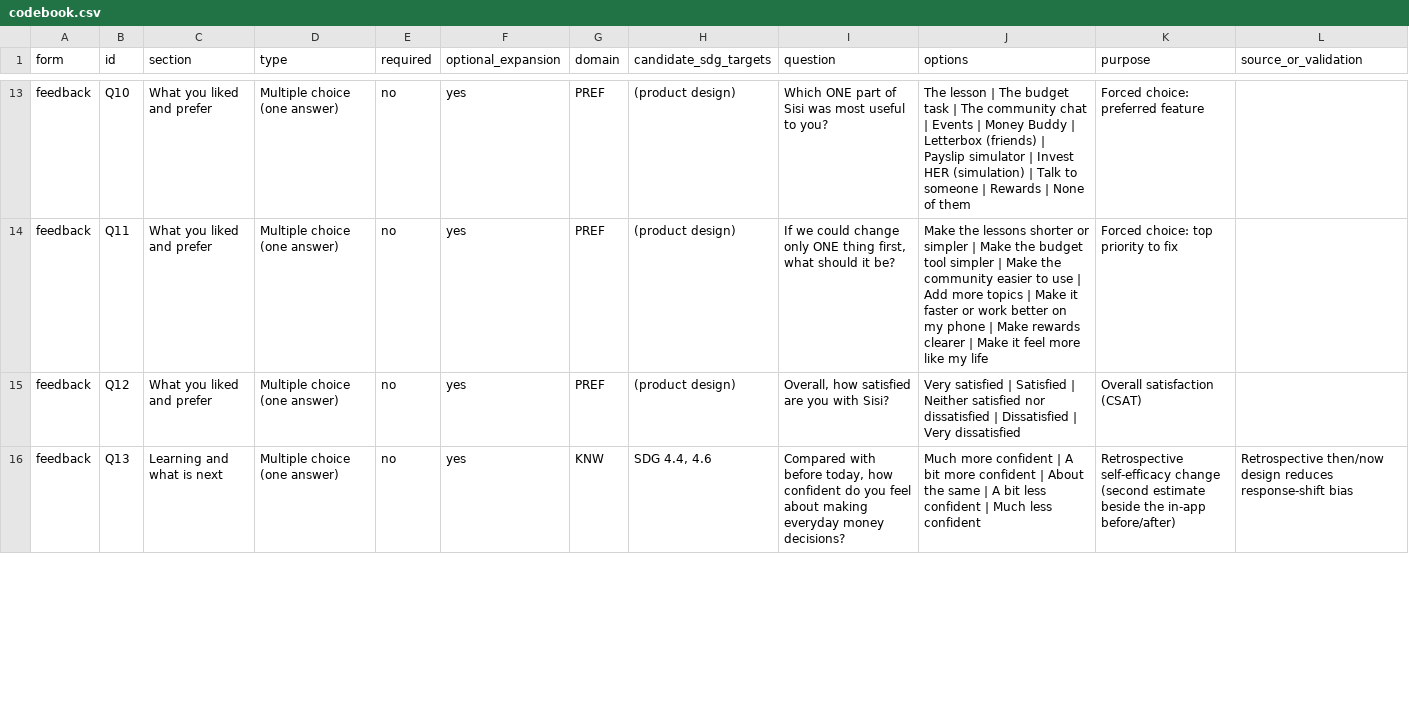
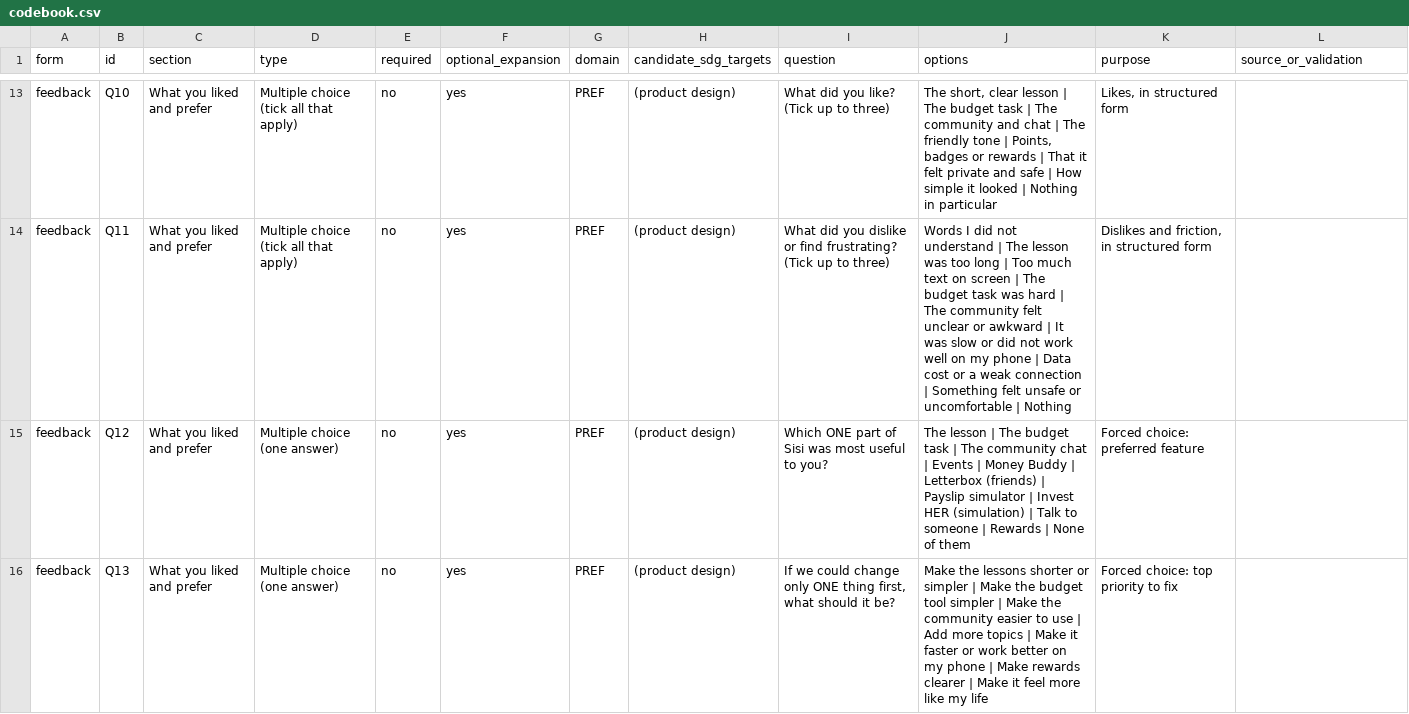
Before and after one commit to EmmanuelAzu/SDG-Challenge-MockUp, a CSV file: docs/pilot-form/codebook.csv, drawn as a sheet; only a part is shown, gaps mark what is left out; the diff covers the shown part only; the diff names each change by its address in the sheet, - before the commit and + after, or states it on an @@ line.

```diff
--- a/docs/pilot-form/codebook.csv
+++ b/docs/pilot-form/codebook.csv
-D13:D14 (type): Multiple choice (one answer)
+D13:D14 (type): Multiple choice (tick all that apply)
-I13 (question): Which ONE part of Sisi was most useful to you?
+I13 (question): What did you like? (Tick up to three)
-J13 (options): The lesson | The budget task | The community chat | Events | Money Buddy | Letterbox (friends) | Payslip simulator | Invest HER (simulation) | Talk to someone | Rewards | None of them
+J13 (options): The short, clear lesson | The budget task | The community and chat | The friendly tone | Points, badges or rewards | That it felt private and safe | How simple it looked | Nothing in particular
-K13 (purpose): Forced choice: preferred feature
+K13 (purpose): Likes, in structured form
-I14 (question): If we could change only ONE thing first, what should it be?
+I14 (question): What did you dislike or find frustrating? (Tick up to three)
-J14 (options): Make the lessons shorter or simpler | Make the budget tool simpler | Make the community easier to use | Add more topics | Make it faster or work better on my phone | Make rewards clearer | Make it feel more like my life
+J14 (options): Words I did not understand | The lesson was too long | Too much text on screen | The budget task was hard | The community felt unclear or awkward | It was slow or did not work well on my phone | Data cost or a weak connection | Something felt unsafe or uncomfortable | Nothing
-K14 (purpose): Forced choice: top priority to fix
+K14 (purpose): Dislikes and friction, in structured form
-I15 (question): Overall, how satisfied are you with Sisi?
+I15 (question): Which ONE part of Sisi was most useful to you?
-J15 (options): Very satisfied | Satisfied | Neither satisfied nor dissatisfied | Dissatisfied | Very dissatisfied
+J15 (options): The lesson | The budget task | The community chat | Events | Money Buddy | Letterbox (friends) | Payslip simulator | Invest HER (simulation) | Talk to someone | Rewards | None of them
-K15 (purpose): Overall satisfaction (CSAT)
+K15 (purpose): Forced choice: preferred feature
-C16 (section): Learning and what is next
+C16 (section): What you liked and prefer
-G16 (domain): KNW
+G16 (domain): PREF
-H16 (candidate_sdg_targets): SDG 4.4, 4.6
+H16 (candidate_sdg_targets): (product design)
-I16 (question): Compared with before today, how confident do you feel about making everyday money decisions?
+I16 (question): If we could change only ONE thing first, what should it be?
-J16 (options): Much more confident | A bit more confident | About the same | A bit less confident | Much less confident
+J16 (options): Make the lessons shorter or simpler | Make the budget tool simpler | Make the community easier to use | Add more topics | Make it faster or work better on my phone | Make rewards clearer | Make it feel more like my life
-K16 (purpose): Retrospective self-efficacy change (second estimate beside the in-app before/after)
+K16 (purpose): Forced choice: top priority to fix
-L16 (source_or_validation): Retrospective then/now design reduces response-shift bias
+L16 (source_or_validation): (empty)
```
Also changed, not shown: 68 edited cells elsewhere in this file, 9 other files.
